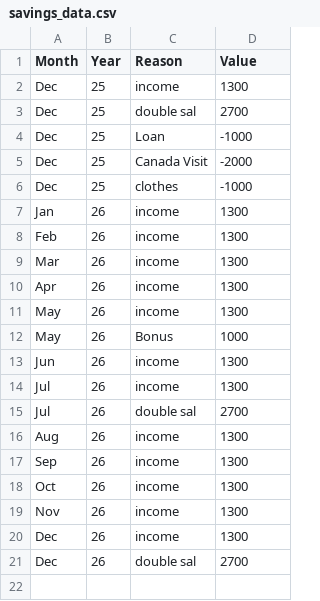
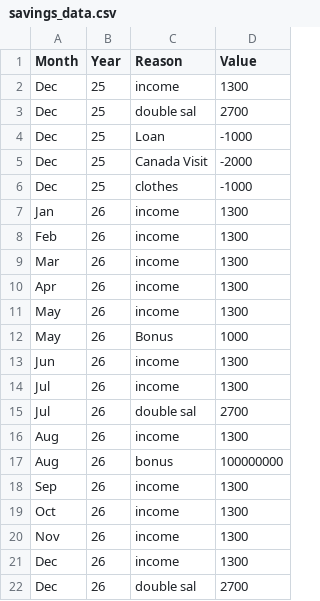
Before and after one commit to AhmadSidaoui/ahmadsidaoui.github.io, a CSV file: backend/savings_data.csv, drawn as a sheet.

Commit message:
Update savings_data.csv via server

```diff
--- a/backend/savings_data.csv
+++ b/backend/savings_data.csv
@@ -16,2 +16,3 @@ Jul,26,double sal,2700
 Aug,26,income,1300
+Aug,26,bonus,100000000
 Sep,26,income,1300
```
